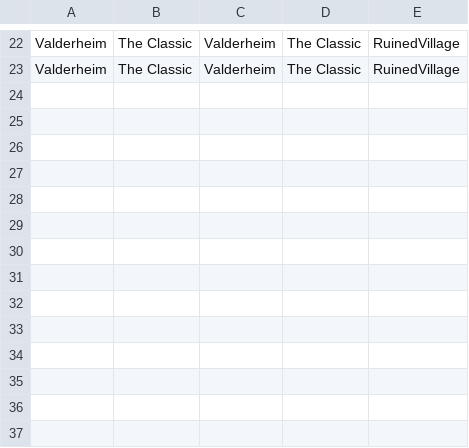
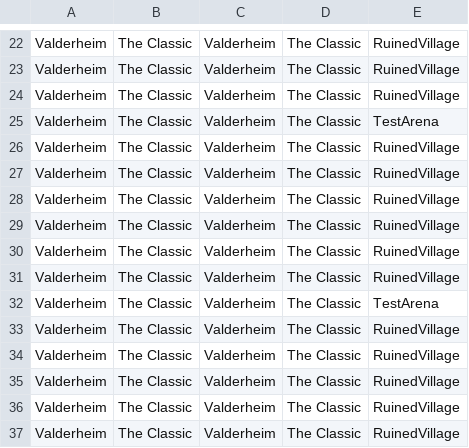
Before and after one commit to MattBrettGames/MagicTheBladdering, a CSV file: FunGame/Assets/Reports/data.csv, drawn as a sheet; only a part is shown, gaps mark what is left out; the diff names each change by its address in the sheet, - before the commit and + after, or states it on an @@ line.

Commit message:
ValderheimAnims
Added final slash animation and basic trail renderers

```diff
--- a/FunGame/Assets/Reports/data.csv
+++ b/FunGame/Assets/Reports/data.csv
+row 24: Valderheim | The Classic | Valderheim | The Classic | RuinedVillage
+row 25: Valderheim | The Classic | Valderheim | The Classic | TestArena
+row 26: Valderheim | The Classic | Valderheim | The Classic | RuinedVillage
+row 27: Valderheim | The Classic | Valderheim | The Classic | RuinedVillage
+row 28: Valderheim | The Classic | Valderheim | The Classic | RuinedVillage
+row 29: Valderheim | The Classic | Valderheim | The Classic | RuinedVillage
+row 30: Valderheim | The Classic | Valderheim | The Classic | RuinedVillage
+row 31: Valderheim | The Classic | Valderheim | The Classic | RuinedVillage
+row 32: Valderheim | The Classic | Valderheim | The Classic | TestArena
+row 33: Valderheim | The Classic | Valderheim | The Classic | RuinedVillage
+row 34: Valderheim | The Classic | Valderheim | The Classic | RuinedVillage
+row 35: Valderheim | The Classic | Valderheim | The Classic | RuinedVillage
+row 36: Valderheim | The Classic | Valderheim | The Classic | RuinedVillage
+row 37: Valderheim | The Classic | Valderheim | The Classic | RuinedVillage
```
Also changed, not shown: 14 other files.
